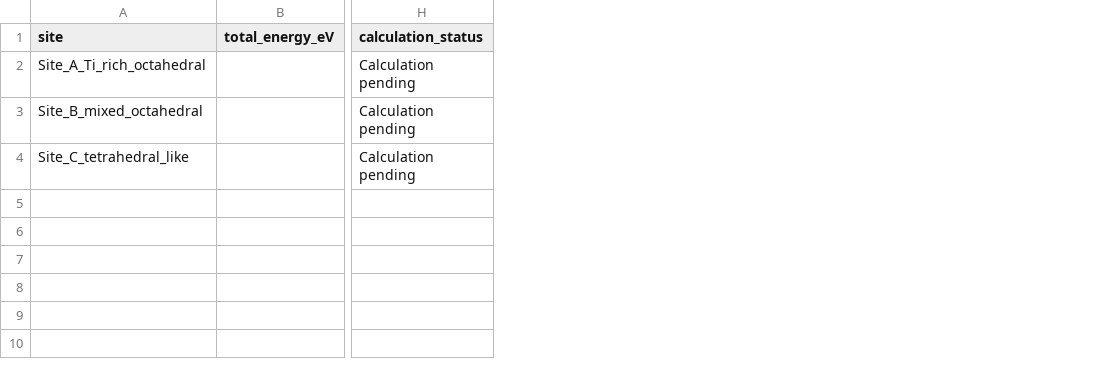
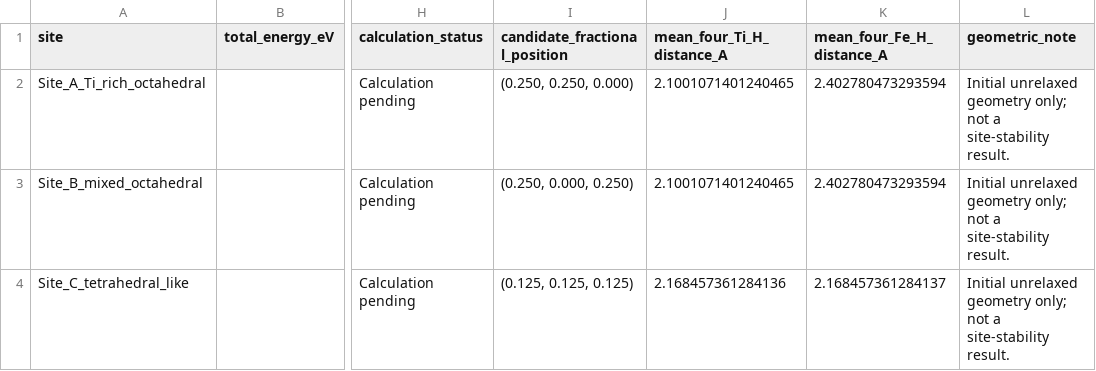
Before and after one commit to Ghanshyambabariya/TiFe-Hydrogen-DFT, a CSV file: results/h_interstitial_summary.csv, drawn as a sheet; only a part is shown, gaps mark what is left out; the diff names each change by its address in the sheet, - before the commit and + after, or states it on an @@ line.

Commit message:
Add showcase and geometric screening outputs

```diff
--- a/results/h_interstitial_summary.csv
+++ b/results/h_interstitial_summary.csv
+column I (candidate_fractional_position), rows 2-4: (0.250, 0.250, 0.000) | (0.250, 0.000, 0.250) | (0.125, 0.125, 0.125)
+column J (mean_four_Ti_H_distance_A), rows 2-4: 2.1001071401240465 | 2.1001071401240465 | 2.168457361284136
+column K (mean_four_Fe_H_distance_A), rows 2-4: 2.402780473293594 | 2.402780473293594 | 2.168457361284137
+column L (geometric_note), rows 2-4: all Initial unrelaxed geometry only; not a site-stability result.
```
Also changed, not shown: 7 other files.
